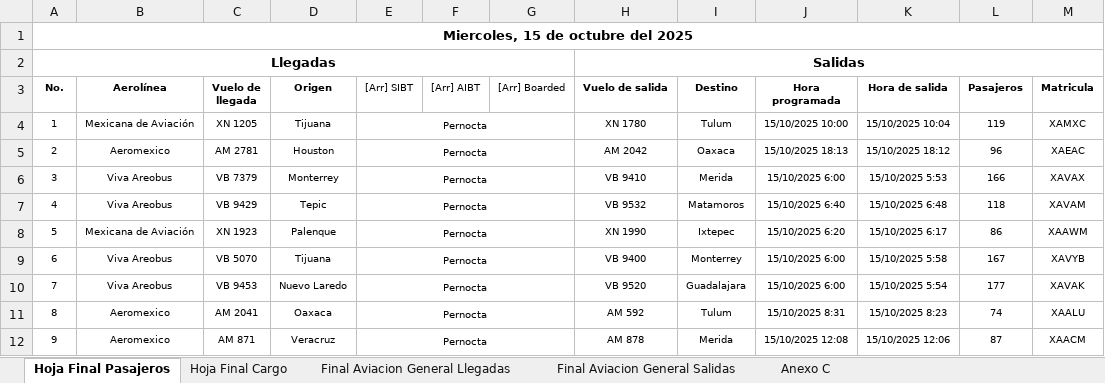
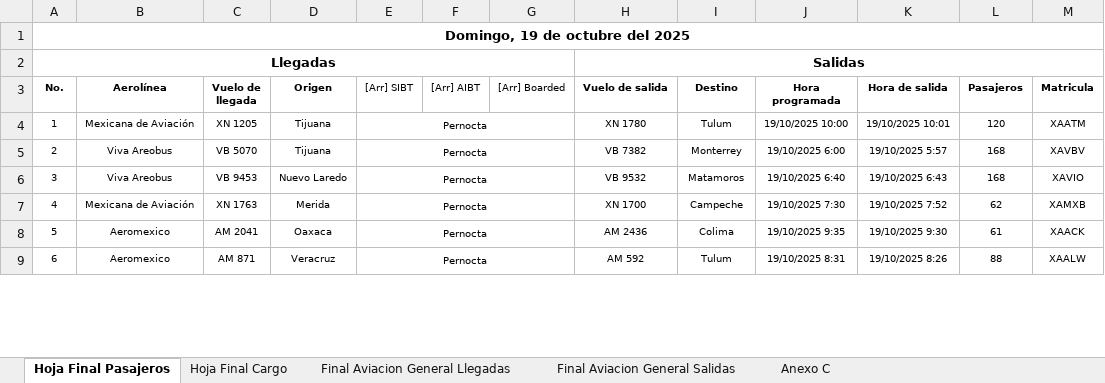
Before and after one commit to isaacazhael161f-creator/AIFA-OPERACIONES, an Excel workbook: excel/parte_operaciones_completo.xlsx, sheet Hoja Final Pasajeros, drawn as a sheet; only a part is shown; values as stored, in another font and other column widths than the file's, no borders; removed rows and columns are numbered as before the commit, all else as after; the diff covers the shown part only; the diff names each change by its address in the sheet, - before the commit and + after, or states it on an @@ line.

```diff
--- a/excel/parte_operaciones_completo.xlsx (sheet Hoja Final Pasajeros)
+++ b/excel/parte_operaciones_completo.xlsx (sheet Hoja Final Pasajeros)
@@ column A (No.) renumbered between rows 1 and 34 @@
-J4 (Hora programada): 15/10/2025 10:00
+J4 (Hora programada): 19/10/2025 10:00
-K4 (Hora de salida): 15/10/2025 10:04
+K4 (Hora de salida): 19/10/2025 10:01
-L4 (Pasajeros): 119
+L4 (Pasajeros): 120
-M4 (Matricula): XAMXC
+M4 (Matricula): XAATM
-row 5: 2 | Aeromexico | AM 2781 | Houston | Pernocta |  |  | AM 2042 | Oaxaca | 15/10/2025 18:13 | 15/10/2025 18:12 | 96 | XAEAC
-row 6: 3 | Viva Areobus | VB 7379 | Monterrey | Pernocta |  |  | VB 9410 | Merida | 15/10/2025 6:00 | 15/10/2025 5:53 | 166 | XAVAX
-row 7: 4 | Viva Areobus | VB 9429 | Tepic | Pernocta |  |  | VB 9532 | Matamoros | 15/10/2025 6:40 | 15/10/2025 6:48 | 118 | XAVAM
-row 8: 5 | Mexicana de Aviación | XN 1923 | Palenque | Pernocta |  |  | XN 1990 | Ixtepec | 15/10/2025 6:20 | 15/10/2025 6:17 | 86 | XAAWM
-H5 (Vuelo de salida): VB 9400
+H5 (Vuelo de salida): VB 7382
-J5 (Hora programada): 15/10/2025 6:00
+J5 (Hora programada): 19/10/2025 6:00
-K5 (Hora de salida): 15/10/2025 5:58
+K5 (Hora de salida): 19/10/2025 5:57
-L5 (Pasajeros): 167
+L5 (Pasajeros): 168
-M5 (Matricula): XAVYB
+M5 (Matricula): XAVBV
-H6 (Vuelo de salida): VB 9520
+H6 (Vuelo de salida): VB 9532
-I6 (Destino): Guadalajara
+I6 (Destino): Matamoros
-J6 (Hora programada): 15/10/2025 6:00
+J6 (Hora programada): 19/10/2025 6:40
-K6 (Hora de salida): 15/10/2025 5:54
+K6 (Hora de salida): 19/10/2025 6:43
-L6 (Pasajeros): 177
+L6 (Pasajeros): 168
-M6 (Matricula): XAVAK
+M6 (Matricula): XAVIO
+row 7: 4 | Mexicana de Aviación | XN 1763 | Merida | Pernocta |  |  | XN 1700 | Campeche | 19/10/2025 7:30 | 19/10/2025 7:52 | 62 | XAMXB
-H8 (Vuelo de salida): AM 592
+H8 (Vuelo de salida): AM 2436
-I8 (Destino): Tulum
+I8 (Destino): Colima
-J8 (Hora programada): 15/10/2025 8:31
+J8 (Hora programada): 19/10/2025 9:35
-K8 (Hora de salida): 15/10/2025 8:23
+K8 (Hora de salida): 19/10/2025 9:30
-L8 (Pasajeros): 74
+L8 (Pasajeros): 61
-M8 (Matricula): XAALU
+M8 (Matricula): XAACK
-H9 (Vuelo de salida): AM 878
+H9 (Vuelo de salida): AM 592
-I9 (Destino): Merida
+I9 (Destino): Tulum
-J9 (Hora programada): 15/10/2025 12:08
+J9 (Hora programada): 19/10/2025 8:31
-K9 (Hora de salida): 15/10/2025 12:06
+K9 (Hora de salida): 19/10/2025 8:26
-L9 (Pasajeros): 87
+L9 (Pasajeros): 88
-M9 (Matricula): XAACM
+M9 (Matricula): XAALW
```
Also changed, not shown: other rows of this sheet, sheet Hoja Final Cargo, sheet Final Aviacion General Salidas, sheet Final Aviacion General Llegadas, sheet Anexo C, formulas that keep their value, 21 other files.
